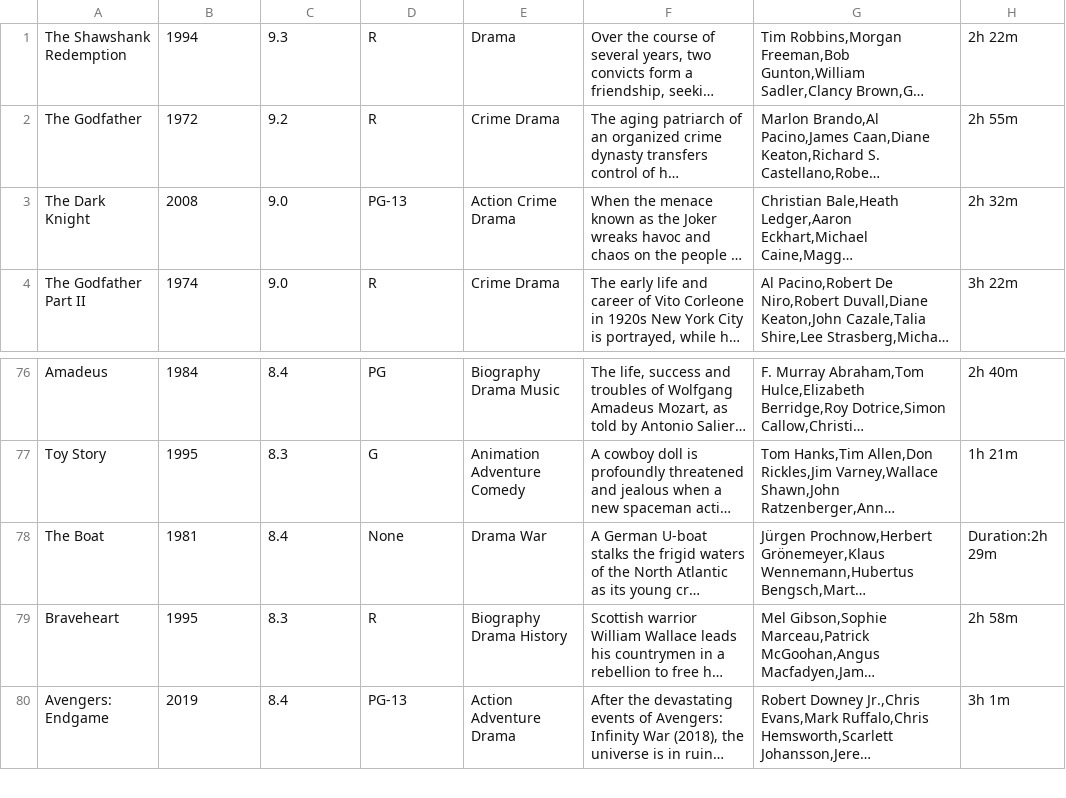
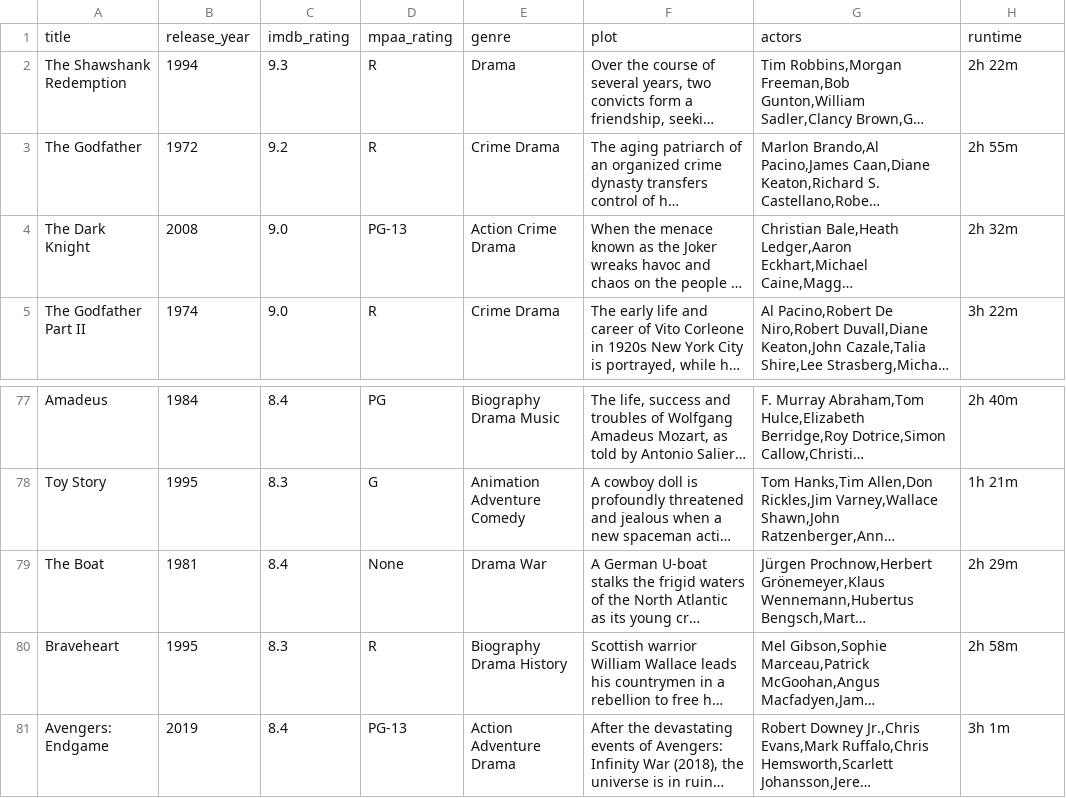
Before and after one commit to YasseenH/movie-scraper, a CSV file: MoviesData.csv, drawn as a sheet; only a part is shown, gaps mark what is left out; long unchanged cells end in …; addresses are those after the commit; the diff names each change by its address in the sheet, - before the commit and + after, or states it on an @@ line.

```diff
--- a/MoviesData.csv
+++ b/MoviesData.csv
+row 1: title | release_year | imdb_rating | mpaa_rating | genre | plot | actors | runtime
-H79: Duration:2h 29m
+H79: 2h 29m
```
Also changed, not shown: 13 other files.
